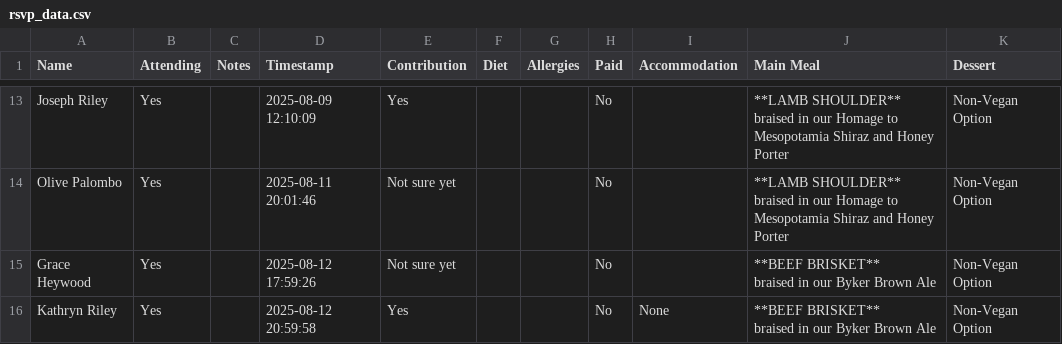
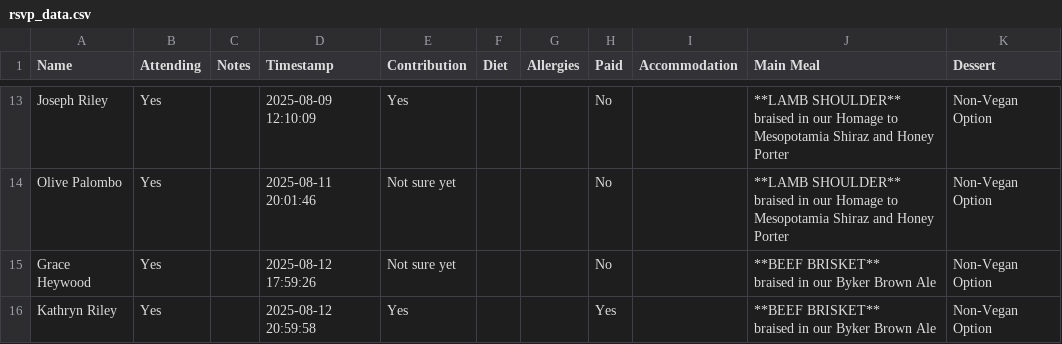
Before and after one commit to oliveplums/Invite, a CSV file: rsvp_data.csv, drawn as a sheet; only a part is shown, gaps mark what is left out.

Commit message:
Update RSVP data (2025-08-12 21:00:46)

```diff
--- a/rsvp_data.csv
+++ b/rsvp_data.csv
@@ -29,3 +29,3 @@ Grace Heywood,Yes,,2025-08-12 17:59:26,Not sure yet,,,No,,"**BEEF BRISKET**
 braised in our Byker Brown Ale",Non-Vegan Option
-Kathryn Riley,Yes,,2025-08-12 20:59:58,Yes,,,No,None,"**BEEF BRISKET**
-braised in our Byker Brown Ale",Non-Vegan Option
+Kathryn Riley,Yes,,2025-08-12 20:59:58,Yes,,,Yes,,"**BEEF BRISKET**
+braised in our Byker Brown Ale",Non-Vegan Option
```
